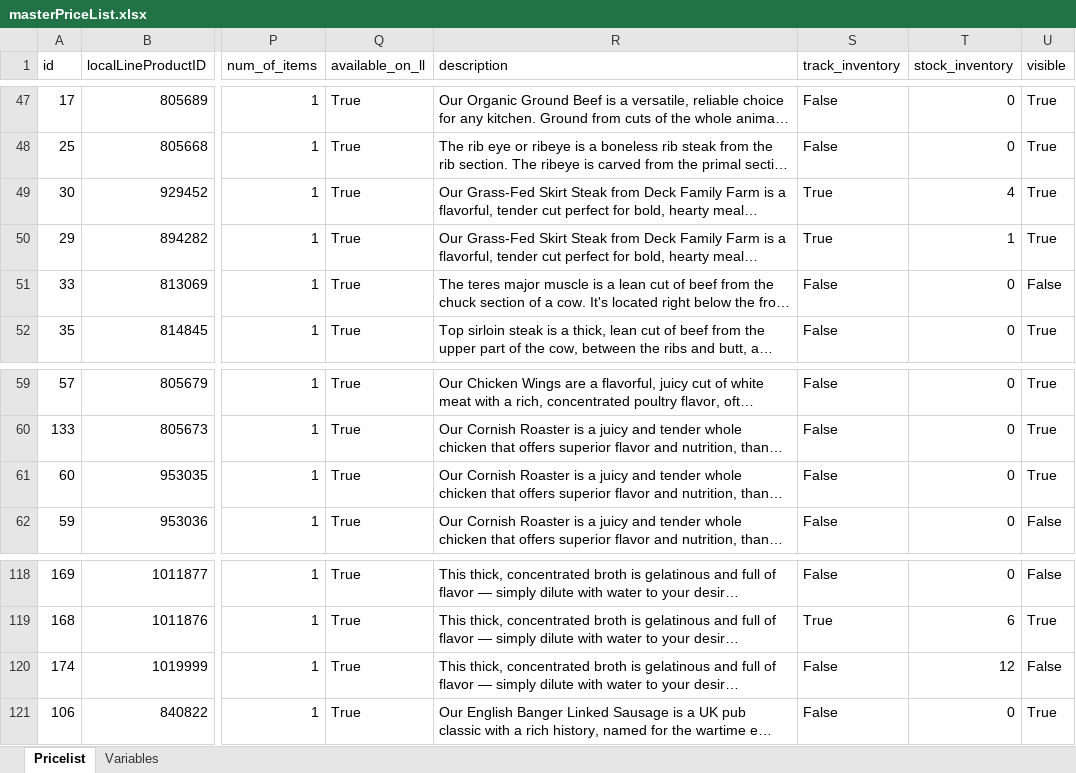
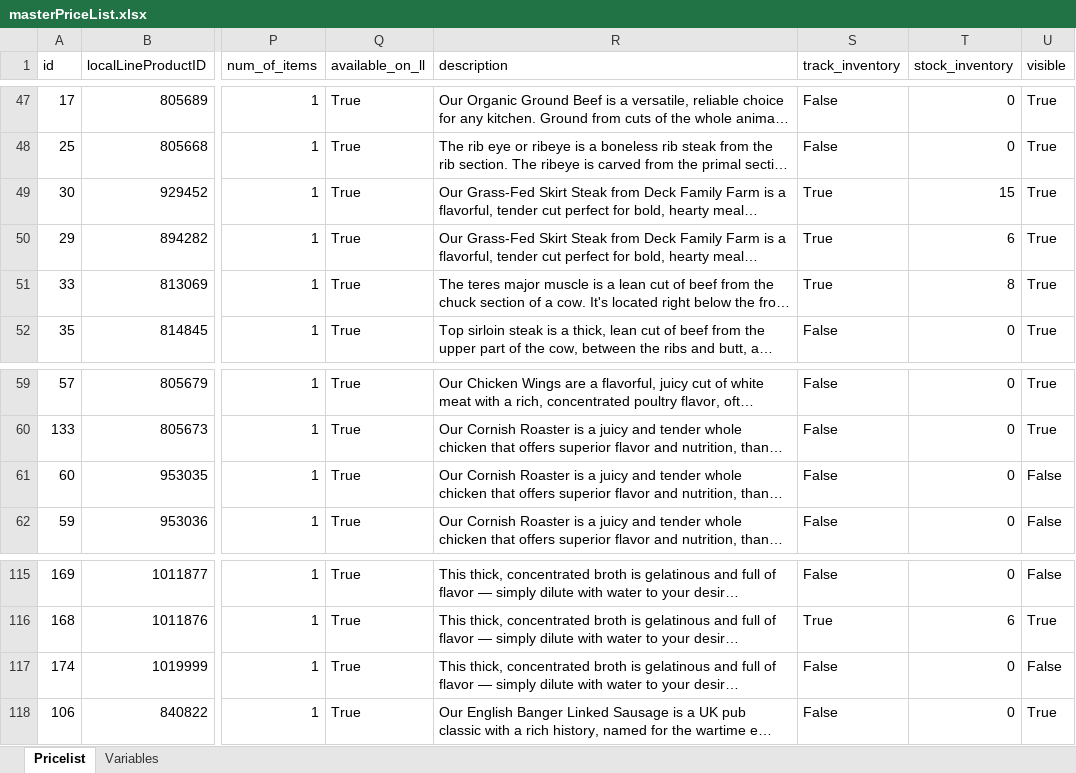
Before and after one commit to deckfamilyfarm/killdeer, an Excel workbook: docs/masterPriceList.xlsx, sheet Pricelist, drawn as a sheet; only a part is shown, gaps mark what is left out; long unchanged cells end in …; values as stored, in another font and other column widths than the file's, no borders; addresses are those after the commit; the diff covers the shown part only; the diff names each change by its address in the sheet, - before the commit and + after, or states it on an @@ line.

Commit message:
Updating masterPriceList

```diff
--- a/docs/masterPriceList.xlsx (sheet Pricelist)
+++ b/docs/masterPriceList.xlsx (sheet Pricelist)
-T49 (stock_inventory): 4
+T49 (stock_inventory): 15
-T50 (stock_inventory): 1
+T50 (stock_inventory): 6
-S51 (track_inventory): False
+S51 (track_inventory): True
-T51 (stock_inventory): 0
+T51 (stock_inventory): 8
-U51 (visible): False
+U51 (visible): True
-U61 (visible): True
+U61 (visible): False
-T117 (stock_inventory): 12
+T117 (stock_inventory): 0
```
Also changed, not shown: 5 removed rows and 73 edited cells elsewhere in this sheet.
